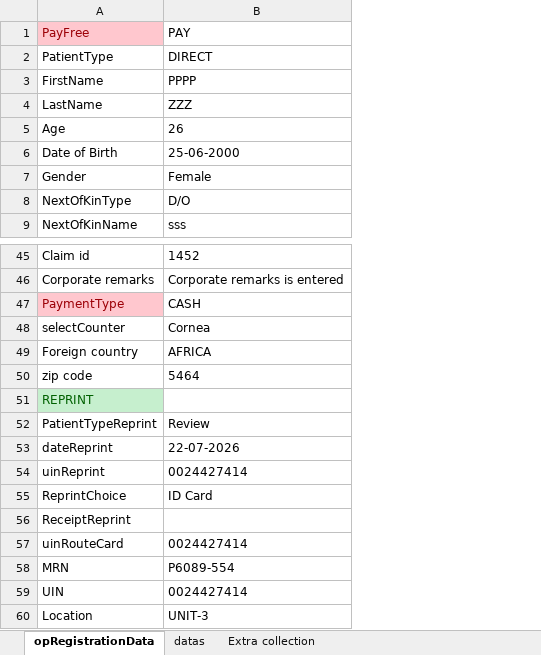
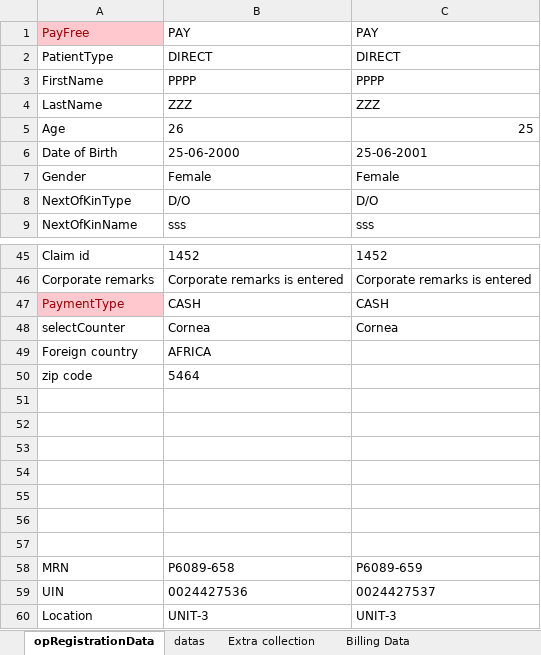
Before and after one commit to aravindsitintern4-sys/IHMS_2, an Excel workbook: demoplay/target/test-classes/OPRegistrationDataJsonValidation.xlsx, sheet opRegistrationData, drawn as a sheet; only a part is shown, gaps mark what is left out; values as stored, in another font and other column widths than the file's, no borders; the diff names each change by its address in the sheet, - before the commit and + after, or states it on an @@ line.

```diff
--- a/demoplay/target/test-classes/OPRegistrationDataJsonValidation.xlsx (sheet opRegistrationData)
+++ b/demoplay/target/test-classes/OPRegistrationDataJsonValidation.xlsx (sheet opRegistrationData)
+sheet tab: Billing Data
+column C, rows 1-9: PAY | DIRECT | PPPP | ZZZ | 25 | 25-06-2001 | Female | D/O | sss; rows 45-60: 1452 | Corporate remarks is entered | CASH | Cornea |  |  |  |  |  |  |  |  |  | P6089-659 | 0024427537 | UNIT-3
-A51: REPRINT
+A51: (empty)
-A51 fill: #C6EFCE
+A51 fill: none
-row 52: PatientTypeReprint | Review
+row 52: (empty)
-row 53: dateReprint | 22-07-2026
+row 53: (empty)
-row 54: uinReprint | 0024427414
+row 54: (empty)
-row 55: ReprintChoice | ID Card
+row 55: (empty)
-A56: ReceiptReprint
+A56: (empty)
-row 57: uinRouteCard | 0024427414
+row 57: (empty)
-B58: P6089-554
+B58: P6089-658
-B59: 0024427414
+B59: 0024427536
```
Also changed, not shown: sheet Extra collection, sheet datas, 39 other files.
